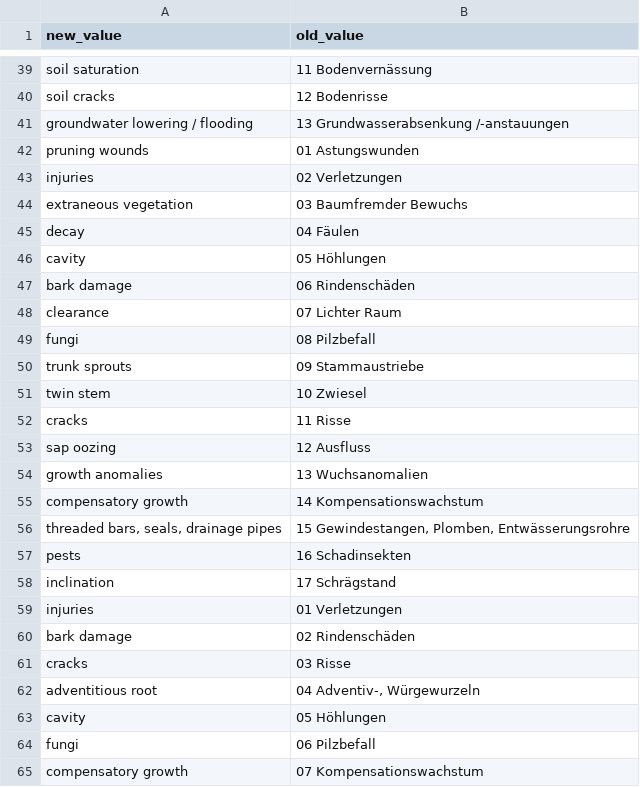
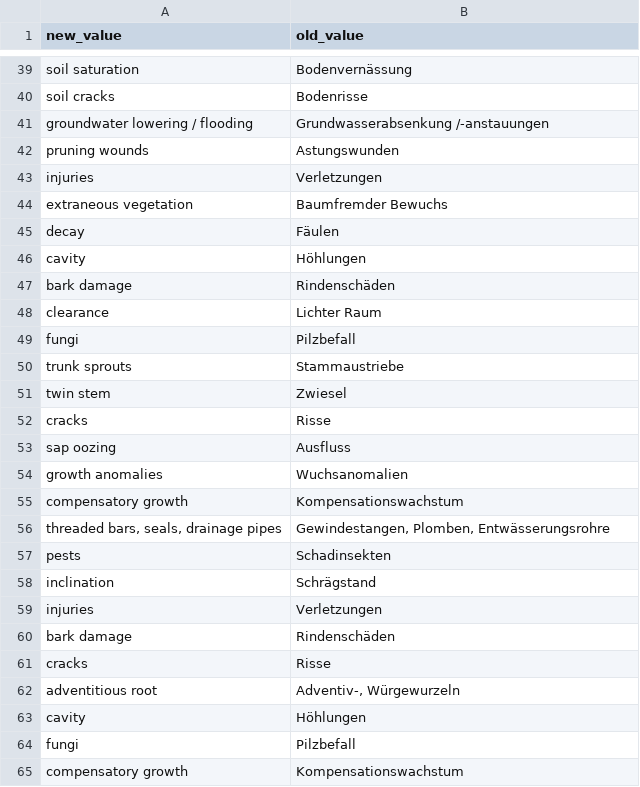
Before and after one commit to baumsicht/Treesta_Importer, a CSV file: value_mapping_baumkataster_bk4.csv, drawn as a sheet; only a part is shown, gaps mark what is left out; the diff covers the shown part only; the diff names each change by its address in the sheet, - before the commit and + after, or states it on an @@ line.

Commit message:
0.4
Fehler in value_mapping_baumkataster_bk4.csv, dort wurden die Werte statt der Schlüssel bei den Maßnahmen angegeben.
Bugfix: Fixed an error in value_mapping_baumkataster_bk4.csv where the values were mistakenly used instead of the keys for the measures mapping.

```diff
--- a/value_mapping_baumkataster_bk4.csv
+++ b/value_mapping_baumkataster_bk4.csv
-B39 (old_value): 11 Bodenvernässung
+B39 (old_value): Bodenvernässung
-B40 (old_value): 12 Bodenrisse
+B40 (old_value): Bodenrisse
-B41 (old_value): 13 Grundwasserabsenkung /-anstauungen
+B41 (old_value): Grundwasserabsenkung /-anstauungen
-B42 (old_value): 01 Astungswunden
+B42 (old_value): Astungswunden
-B43 (old_value): 02 Verletzungen
+B43 (old_value): Verletzungen
-B44 (old_value): 03 Baumfremder Bewuchs
+B44 (old_value): Baumfremder Bewuchs
-B45 (old_value): 04 Fäulen
+B45 (old_value): Fäulen
-B46 (old_value): 05 Höhlungen
+B46 (old_value): Höhlungen
-B47 (old_value): 06 Rindenschäden
+B47 (old_value): Rindenschäden
-B48 (old_value): 07 Lichter Raum
+B48 (old_value): Lichter Raum
-B49 (old_value): 08 Pilzbefall
+B49 (old_value): Pilzbefall
-B50 (old_value): 09 Stammaustriebe
+B50 (old_value): Stammaustriebe
-B51 (old_value): 10 Zwiesel
+B51 (old_value): Zwiesel
-B52 (old_value): 11 Risse
+B52 (old_value): Risse
-B53 (old_value): 12 Ausfluss
+B53 (old_value): Ausfluss
-B54 (old_value): 13 Wuchsanomalien
+B54 (old_value): Wuchsanomalien
-B55 (old_value): 14 Kompensationswachstum
+B55 (old_value): Kompensationswachstum
-B56 (old_value): 15 Gewindestangen, Plomben, Entwässerungsrohre
+B56 (old_value): Gewindestangen, Plomben, Entwässerungsrohre
-B57 (old_value): 16 Schadinsekten
+B57 (old_value): Schadinsekten
-B58 (old_value): 17 Schrägstand
+B58 (old_value): Schrägstand
-B59 (old_value): 01 Verletzungen
+B59 (old_value): Verletzungen
-B60 (old_value): 02 Rindenschäden
+B60 (old_value): Rindenschäden
-B61 (old_value): 03 Risse
+B61 (old_value): Risse
-B62 (old_value): 04 Adventiv-, Würgewurzeln
+B62 (old_value): Adventiv-, Würgewurzeln
-B63 (old_value): 05 Höhlungen
+B63 (old_value): Höhlungen
-B64 (old_value): 06 Pilzbefall
+B64 (old_value): Pilzbefall
-B65 (old_value): 07 Kompensationswachstum
+B65 (old_value): Kompensationswachstum
```
Also changed, not shown: 2 added rows, 2 removed rows and 74 edited cells elsewhere in this file.
